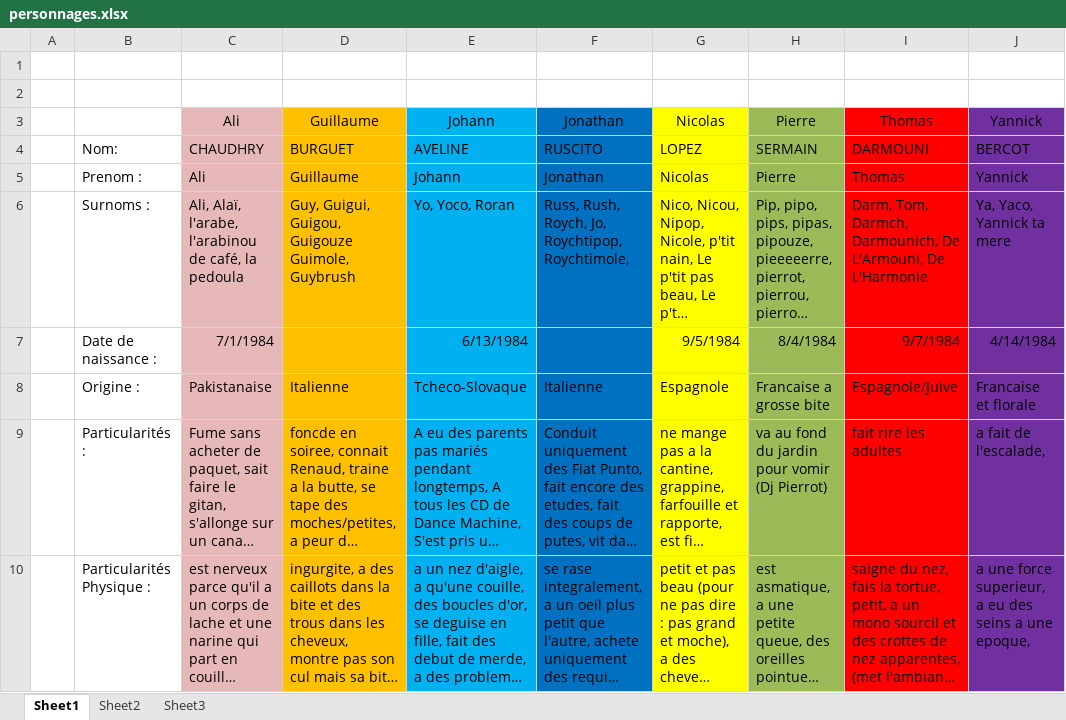
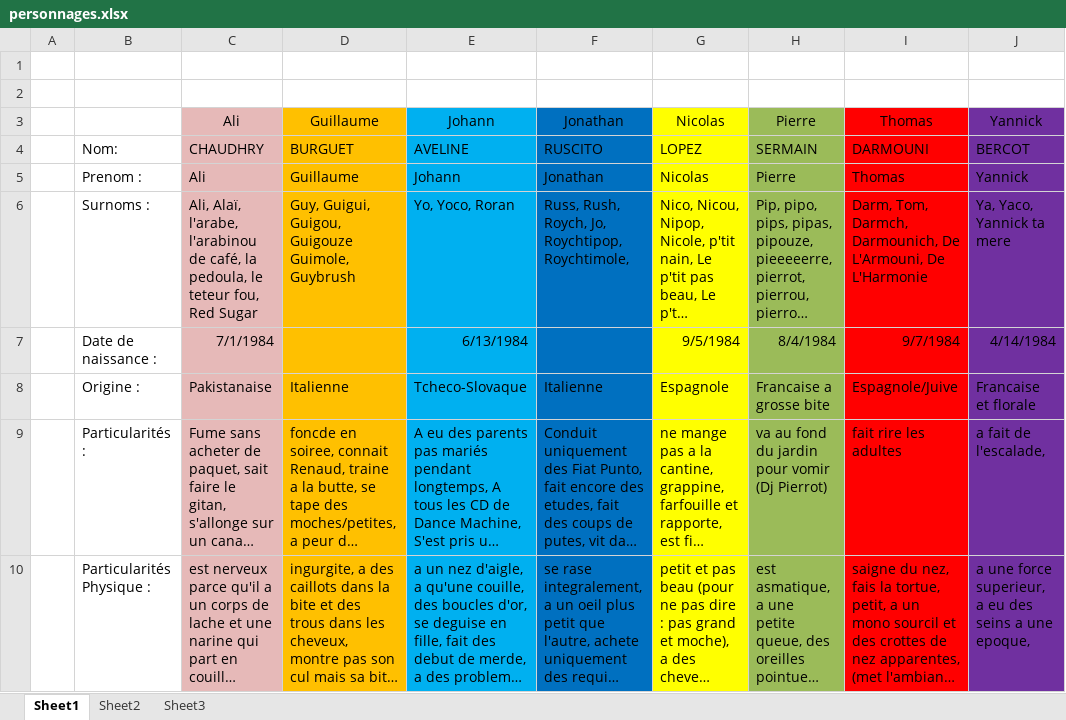
Before and after one commit to Johann1306/YoRepo-Games, an Excel workbook: LeTerrain-LeJeu/src/main/resources/fichiers/personnages.xlsx, sheet Sheet1, drawn as a sheet; only a part is shown; long unchanged cells end in …; values as stored, in another font and other column widths than the file's, no borders; the diff covers the shown part only; the diff names each change by its address in the sheet, - before the commit and + after, or states it on an @@ line.

```diff
--- a/LeTerrain-LeJeu/src/main/resources/fichiers/personnages.xlsx (sheet Sheet1)
+++ b/LeTerrain-LeJeu/src/main/resources/fichiers/personnages.xlsx (sheet Sheet1)
-C6: …café, la pedoula
+C6: …café, la pedoula, le teteur fou, Red Sugar
```
Also changed, not shown: 1 edited cell elsewhere in this sheet, 11 other files.
